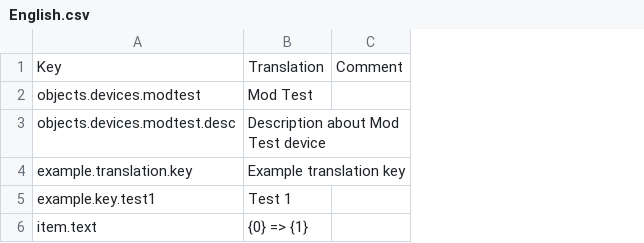
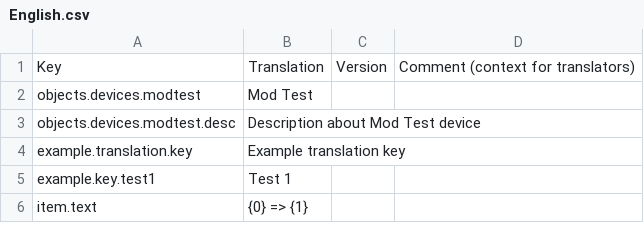
Before and after one commit to kodolinija/stardeus-mod-template, a CSV file: Translations/English.csv, drawn as a sheet; removed rows and columns are numbered as before the commit, all else as after; the diff names each change by its address in the sheet, - before the commit and + after, or states it on an @@ line.

```diff
--- a/Translations/English.csv
+++ b/Translations/English.csv
-column C, row 1: Comment
+column C, row 1: Version
+column D, row 1: Comment (context for translators)
```
Also changed, not shown: 4 other files.
